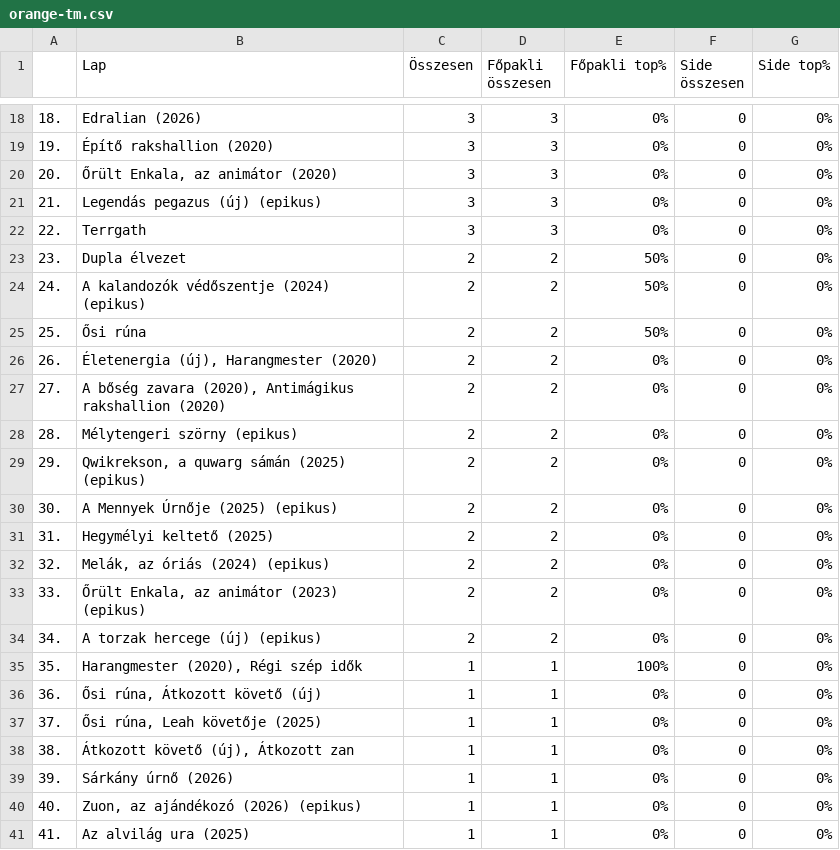
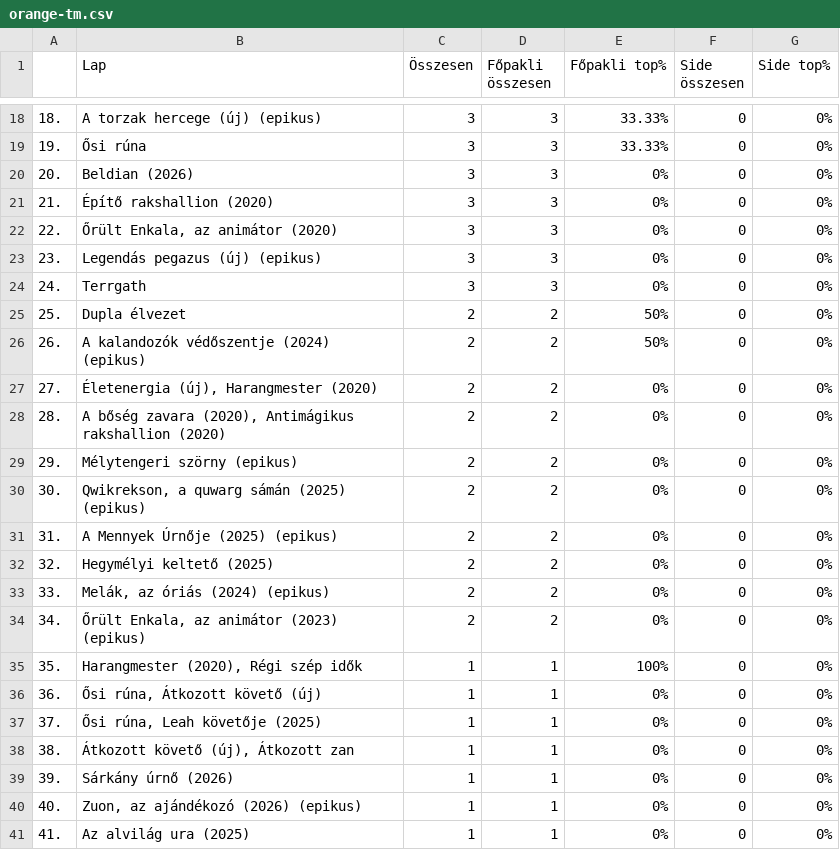
Before and after one commit to kissgabormatyas/HKKmeta, a CSV file: data/orange-tm.csv, drawn as a sheet; only a part is shown, gaps mark what is left out; the diff covers the shown part only.

```diff
--- a/data/orange-tm.csv
+++ b/data/orange-tm.csv
@@ -18,18 +18,18 @@
-18.,Edralian (2026),3,3,0%,0,0%
-19.,Építő rakshallion (2020),3,3,0%,0,0%
-20.,"Őrült Enkala, az animátor (2020)",3,3,0%,0,0%
-21.,Legendás pegazus (új) (epikus),3,3,0%,0,0%
-22.,Terrgath,3,3,0%,0,0%
-23.,Dupla élvezet,2,2,50%,0,0%
-24.,A kalandozók védőszentje (2024) (epikus),2,2,50%,0,0%
-25.,Ősi rúna,2,2,50%,0,0%
-26.,"Életenergia (új), Harangmester (2020)",2,2,0%,0,0%
-27.,"A bőség zavara (2020), Antimágikus rakshallion (2020)",2,2,0%,0,0%
-28.,Mélytengeri szörny (epikus),2,2,0%,0,0%
-29.,"Qwikrekson, a quwarg sámán (2025) (epikus)",2,2,0%,0,0%
-30.,A Mennyek Úrnője (2025) (epikus),2,2,0%,0,0%
-31.,Hegymélyi keltető (2025),2,2,0%,0,0%
-32.,"Melák, az óriás (2024) (epikus)",2,2,0%,0,0%
-33.,"Őrült Enkala, az animátor (2023) (epikus)",2,2,0%,0,0%
-34.,A torzak hercege (új) (epikus),2,2,0%,0,0%
+18.,A torzak hercege (új) (epikus),3,3,33.33%,0,0%
+19.,Ősi rúna,3,3,33.33%,0,0%
+20.,Beldian (2026),3,3,0%,0,0%
+21.,Építő rakshallion (2020),3,3,0%,0,0%
+22.,"Őrült Enkala, az animátor (2020)",3,3,0%,0,0%
+23.,Legendás pegazus (új) (epikus),3,3,0%,0,0%
+24.,Terrgath,3,3,0%,0,0%
+25.,Dupla élvezet,2,2,50%,0,0%
+26.,A kalandozók védőszentje (2024) (epikus),2,2,50%,0,0%
+27.,"Életenergia (új), Harangmester (2020)",2,2,0%,0,0%
+28.,"A bőség zavara (2020), Antimágikus rakshallion (2020)",2,2,0%,0,0%
+29.,Mélytengeri szörny (epikus),2,2,0%,0,0%
+30.,"Qwikrekson, a quwarg sámán (2025) (epikus)",2,2,0%,0,0%
+31.,A Mennyek Úrnője (2025) (epikus),2,2,0%,0,0%
+32.,Hegymélyi keltető (2025),2,2,0%,0,0%
+33.,"Melák, az óriás (2024) (epikus)",2,2,0%,0,0%
+34.,"Őrült Enkala, az animátor (2023) (epikus)",2,2,0%,0,0%
 35.,"Harangmester (2020), Régi szép idők",1,1,100%,0,0%
```
Also changed, not shown: 1 added row, 1 removed row and 39 edited cells elsewhere in this file, data/topcards-tm.csv, 1 other file.
